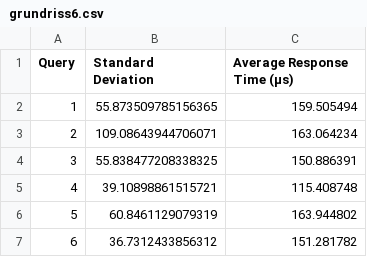
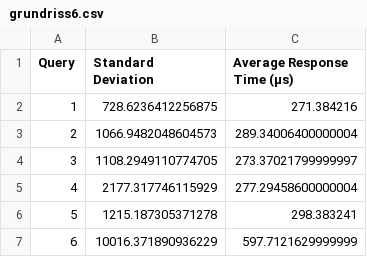
Before and after one commit to Nadine98/BA_Thesis, a CSV file: experiment_2/results/grundriss6.csv, drawn as a sheet.

Commit message:
[Experiments] Add all csv files used in the Thesis

```diff
--- a/experiment_2/results/grundriss6.csv
+++ b/experiment_2/results/grundriss6.csv
@@ -1,7 +1,7 @@
 Query,Standard Deviation,Average Response Time (µs)
-1,55.873509785156365,159.505494
-2,109.08643944706071,163.064234
-3,55.838477208338325,150.886391
-4,39.10898861515721,115.408748
-5,60.8461129079319,163.944802
-6,36.7312433856312,151.281782
+1,728.6236412256875,271.384216
+2,1066.9482048604573,289.34006400000004
+3,1108.2949110774705,273.37021799999997
+4,2177.317746115929,277.29458600000004
+5,1215.187305371278,298.383241
+6,10016.371890936229,597.7121629999999
```
Also changed, not shown: experiment_1/results/grundriss10RDF.csv, experiment_1/results/grundriss6.csv, 15 other files.
